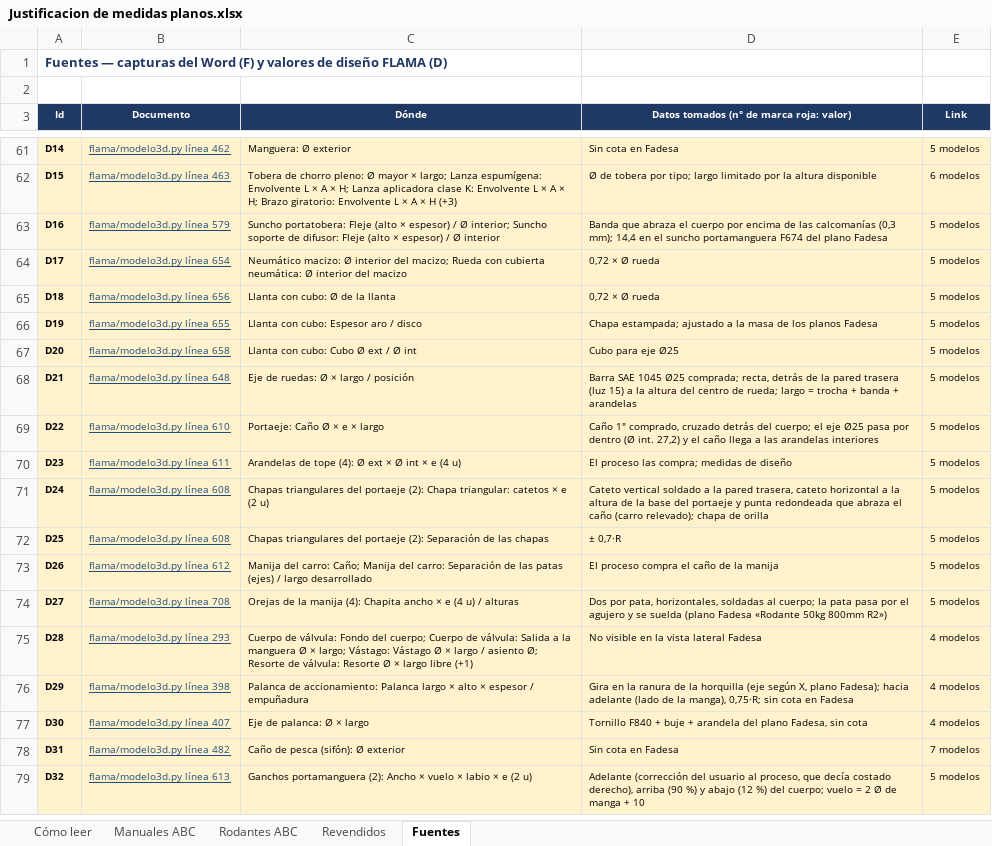
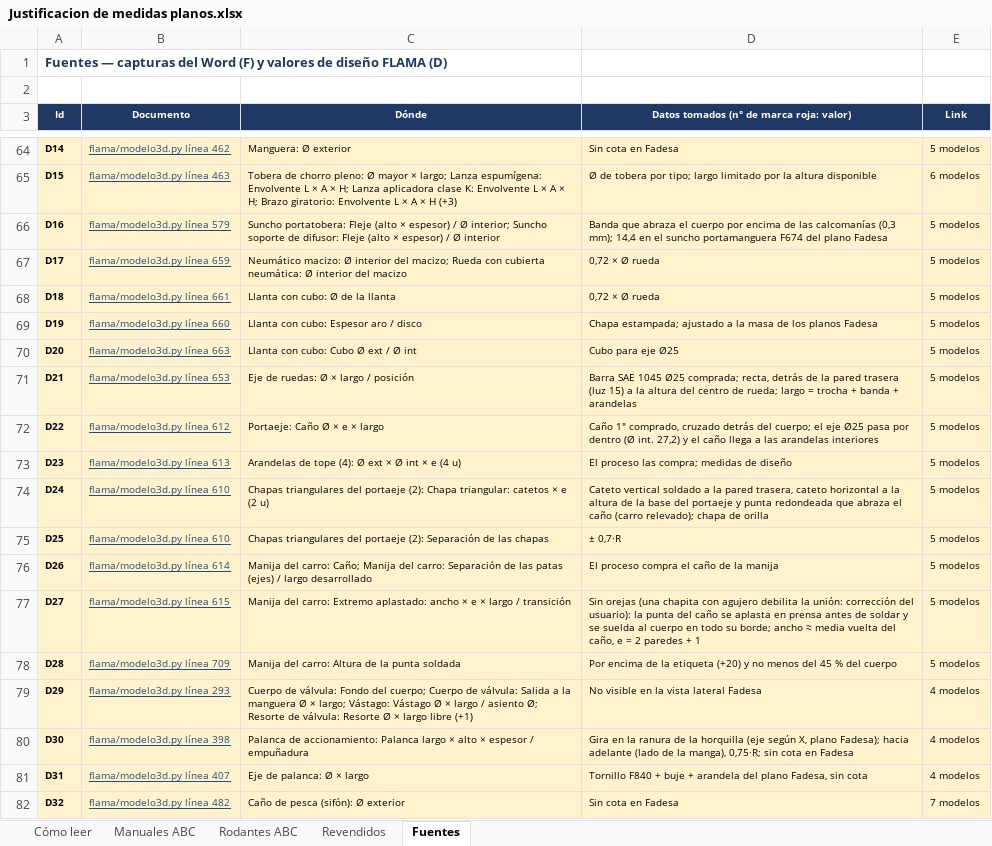
Before and after one commit to TadeoSinay/planos_flama-, an Excel workbook: salida/justificacion/Justificacion de medidas planos.xlsx, sheet Fuentes, drawn as a sheet; only a part is shown, gaps mark what is left out; values as stored, in another font and other column widths than the file's, no borders; addresses are those after the commit; the diff covers the shown part only; the diff names each change by its address in the sheet, - before the commit and + after, or states it on an @@ line.

```diff
--- a/salida/justificacion/Justificacion de medidas planos.xlsx (sheet Fuentes)
+++ b/salida/justificacion/Justificacion de medidas planos.xlsx (sheet Fuentes)
-B67 (Documento): flama/modelo3d.py línea 654
+B67 (Documento): flama/modelo3d.py línea 659
-B68 (Documento): flama/modelo3d.py línea 656
+B68 (Documento): flama/modelo3d.py línea 661
-B69 (Documento): flama/modelo3d.py línea 655
+B69 (Documento): flama/modelo3d.py línea 660
-B70 (Documento): flama/modelo3d.py línea 658
+B70 (Documento): flama/modelo3d.py línea 663
-B71 (Documento): flama/modelo3d.py línea 648
+B71 (Documento): flama/modelo3d.py línea 653
-B72 (Documento): flama/modelo3d.py línea 610
+B72 (Documento): flama/modelo3d.py línea 612
-B73 (Documento): flama/modelo3d.py línea 611
+B73 (Documento): flama/modelo3d.py línea 613
-B74:B75 (Documento): flama/modelo3d.py línea 608
+B74:B75 (Documento): flama/modelo3d.py línea 610
-B76 (Documento): flama/modelo3d.py línea 612
+B76 (Documento): flama/modelo3d.py línea 614
-B77 (Documento): flama/modelo3d.py línea 708
+B77 (Documento): flama/modelo3d.py línea 615
-C77 (Dónde): Orejas de la manija (4): Chapita ancho × e (4 u) / alturas
+C77 (Dónde): Manija del carro: Extremo aplastado: ancho × e × largo / transición
-D77: Dos por pata, horizontales, soldadas al cuerpo; la pata pasa por el agujero y se suelda (plano Fadesa «Rodante 50kg 800mm R2»)
+D77: Sin orejas (una chapita con agujero debilita la unión: corrección del usuario): la punta del caño se aplasta en prensa antes de soldar y se suelda al cuerpo en todo su borde; ancho ≈ media vuelta del caño, e = 2 paredes + 1
-B78 (Documento): flama/modelo3d.py línea 293
+B78 (Documento): flama/modelo3d.py línea 709
-C78 (Dónde): Cuerpo de válvula: Fondo del cuerpo; Cuerpo de válvula: Salida a la manguera Ø × largo; Vástago: Vástago Ø × largo / asiento Ø; Resorte de válvula: Resorte Ø × largo libre (+1)
+C78 (Dónde): Manija del carro: Altura de la punta soldada
-D78: No visible en la vista lateral Fadesa
+D78: Por encima de la etiqueta (+20) y no menos del 45 % del cuerpo
-E78 (Link): 4 modelos
+E78 (Link): 5 modelos
-B79 (Documento): flama/modelo3d.py línea 398
+B79 (Documento): flama/modelo3d.py línea 293
-C79 (Dónde): Palanca de accionamiento: Palanca largo × alto × espesor / empuñadura
+C79 (Dónde): Cuerpo de válvula: Fondo del cuerpo; Cuerpo de válvula: Salida a la manguera Ø × largo; Vástago: Vástago Ø × largo / asiento Ø; Resorte de válvula: Resorte Ø × largo libre (+1)
-D79: Gira en la ranura de la horquilla (eje según X, plano Fadesa); hacia adelante (lado de la manga), 0,75·R; sin cota en Fadesa
+D79: No visible en la vista lateral Fadesa
-B80 (Documento): flama/modelo3d.py línea 407
+B80 (Documento): flama/modelo3d.py línea 398
-C80 (Dónde): Eje de palanca: Ø × largo
+C80 (Dónde): Palanca de accionamiento: Palanca largo × alto × espesor / empuñadura
-D80: Tornillo F840 + buje + arandela del plano Fadesa, sin cota
+D80: Gira en la ranura de la horquilla (eje según X, plano Fadesa); hacia adelante (lado de la manga), 0,75·R; sin cota en Fadesa
-B81 (Documento): flama/modelo3d.py línea 482
+B81 (Documento): flama/modelo3d.py línea 407
-C81 (Dónde): Caño de pesca (sifón): Ø exterior
+C81 (Dónde): Eje de palanca: Ø × largo
-D81: Sin cota en Fadesa
+D81: Tornillo F840 + buje + arandela del plano Fadesa, sin cota
-E81 (Link): 7 modelos
+E81 (Link): 4 modelos
-B82 (Documento): flama/modelo3d.py línea 613
+B82 (Documento): flama/modelo3d.py línea 482
-C82 (Dónde): Ganchos portamanguera (2): Ancho × vuelo × labio × e (2 u)
+C82 (Dónde): Caño de pesca (sifón): Ø exterior
-D82: Adelante (corrección del usuario al proceso, que decía costado derecho), arriba (90 %) y abajo (12 %) del cuerpo; vuelo = 2 Ø de manga + 10
+D82: Sin cota en Fadesa
-E82 (Link): 5 modelos
+E82 (Link): 7 modelos
```
Also changed, not shown: 4 added rows and 31 edited cells elsewhere in this sheet, sheet Rodantes ABC, sheet Revendidos, sheet Manuales ABC, sheet Cómo leer, 7 other files.
